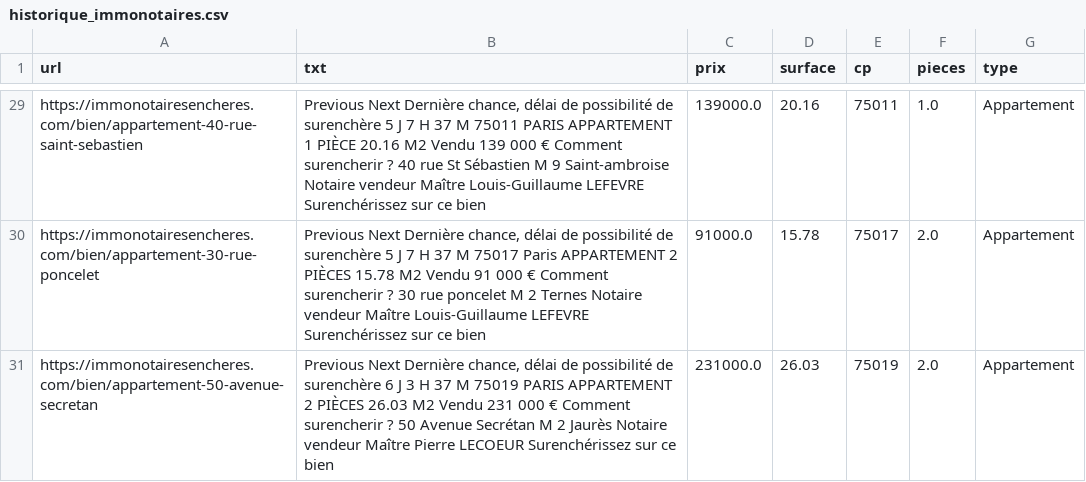
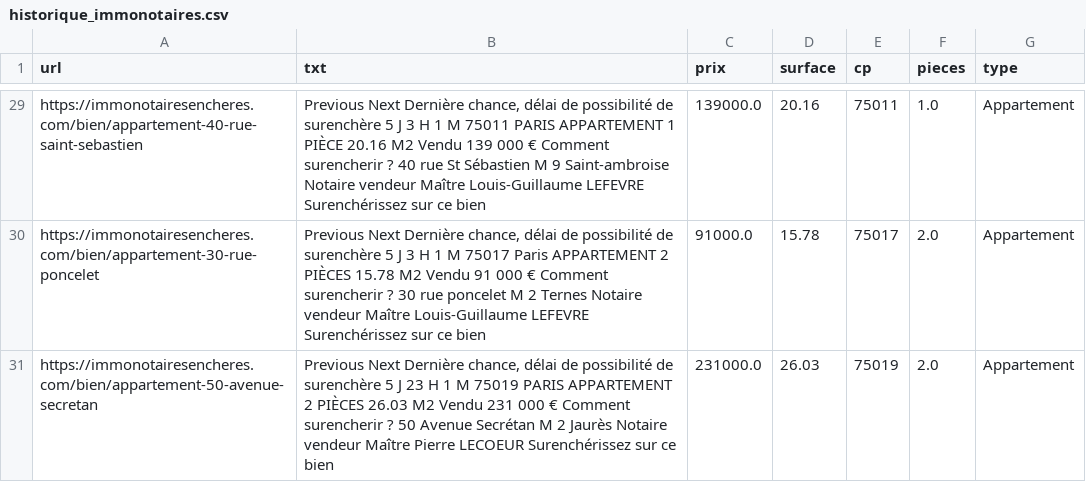
Before and after one commit to mathiasrou/viager-scraper, a CSV file: historique_immonotaires.csv, drawn as a sheet; only a part is shown, gaps mark what is left out; the diff covers the shown part only; the diff names each change by its address in the sheet, - before the commit and + after, or states it on an @@ line.

```diff
--- a/historique_immonotaires.csv
+++ b/historique_immonotaires.csv
-B29 (txt): …5 J 7 H 37 M 75011…
+B29 (txt): …5 J 3 H 1 M 75011…
-B30 (txt): …5 J 7 H 37 M 75017…
+B30 (txt): …5 J 3 H 1 M 75017…
-B31 (txt): …de surenchère 6 J 3 H 37 M 75019…
+B31 (txt): …de surenchère 5 J 23 H 1 M 75019…
```
Also changed, not shown: 24 edited cells elsewhere in this file, historique_ids.csv, 1 other file.
